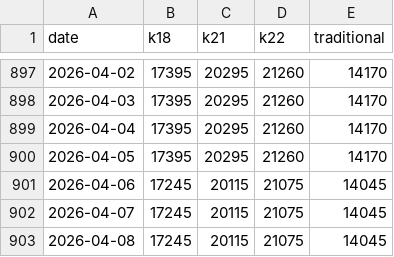
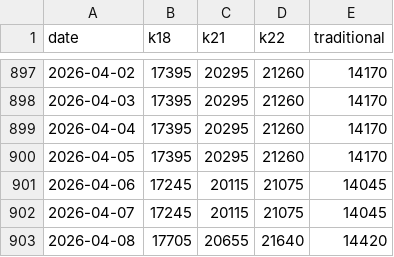
Before and after one commit to rokeyfx/scrap-price-gold, a CSV file: fe/src/prices.csv, drawn as a sheet; only a part is shown, gaps mark what is left out.

Commit message:
[auto] updated prices

```diff
--- a/fe/src/prices.csv
+++ b/fe/src/prices.csv
@@ -902,2 +902,2 @@ date,k18,k21,k22,traditional
 2026-04-07,17245,20115,21075,14045
-2026-04-08,17245,20115,21075,14045
+2026-04-08,17705,20655,21640,14420
```
